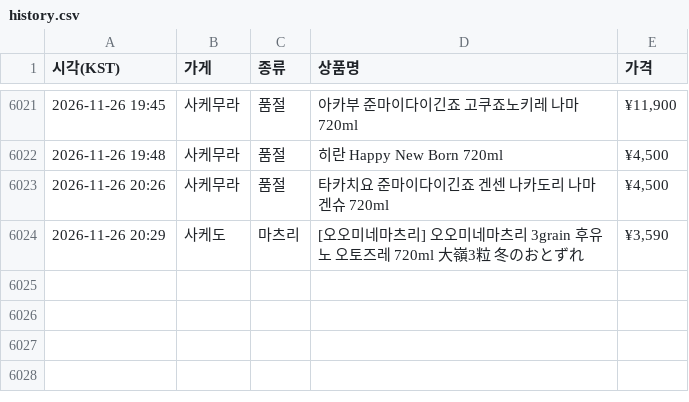
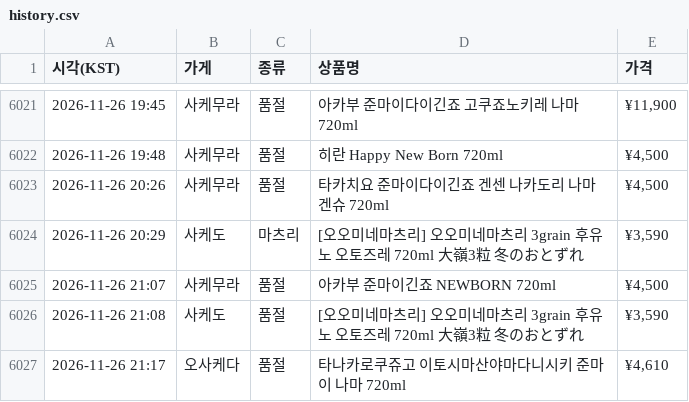
Before and after one commit to zerocustom84-alt/sake-watch, a CSV file: history.csv, drawn as a sheet; only a part is shown, gaps mark what is left out; the diff names each change by its address in the sheet, - before the commit and + after, or states it on an @@ line.

```diff
--- a/history.csv
+++ b/history.csv
+row 6025: 2026-11-26 21:07 | 사케무라 | 품절 | 아카부 준마이긴죠 NEWBORN 720ml | ¥4,500
+row 6026: 2026-11-26 21:08 | 사케도 | 품절 | [오오미네마츠리] 오오미네마츠리 3grain 후유노 오토즈레 720ml 大嶺3粒 冬のおとずれ | ¥3,590
+row 6027: 2026-11-26 21:17 | 오사케다 | 품절 | 타나카로쿠쥬고 이토시마산야마다니시키 준마이 나마 720ml | ¥4,610
```
Also changed, not shown: 2 other files.
